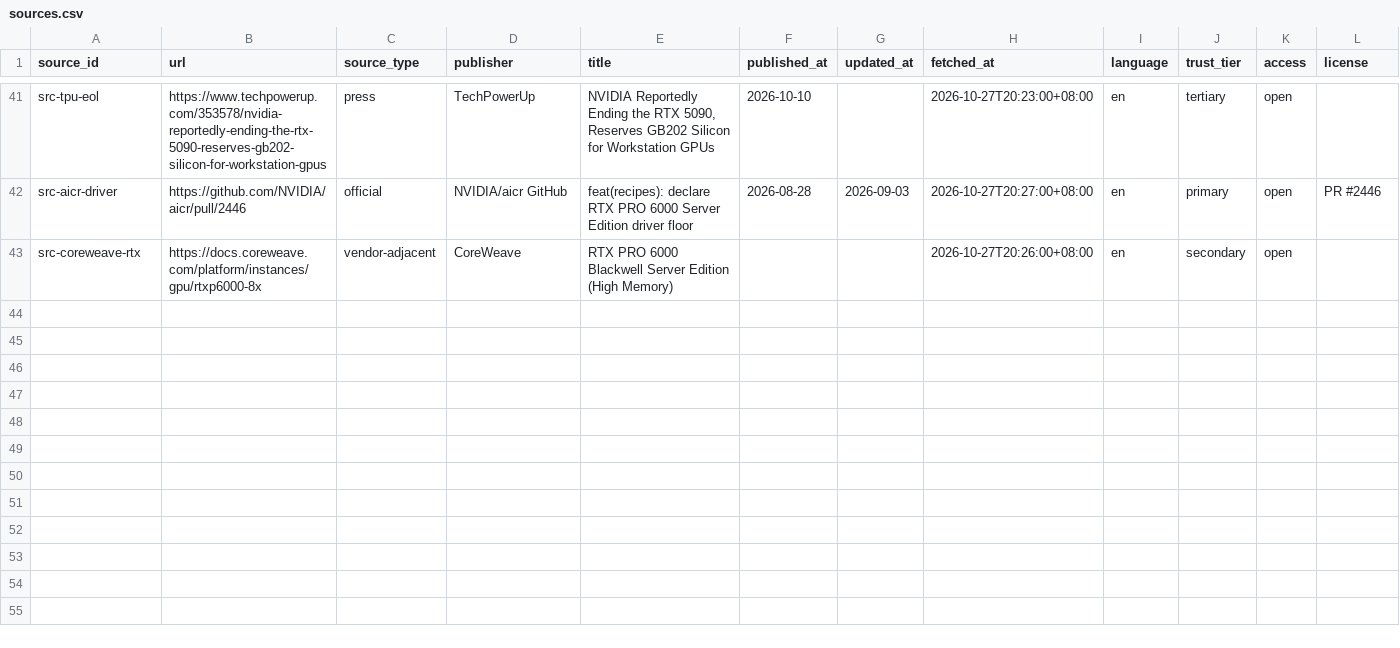
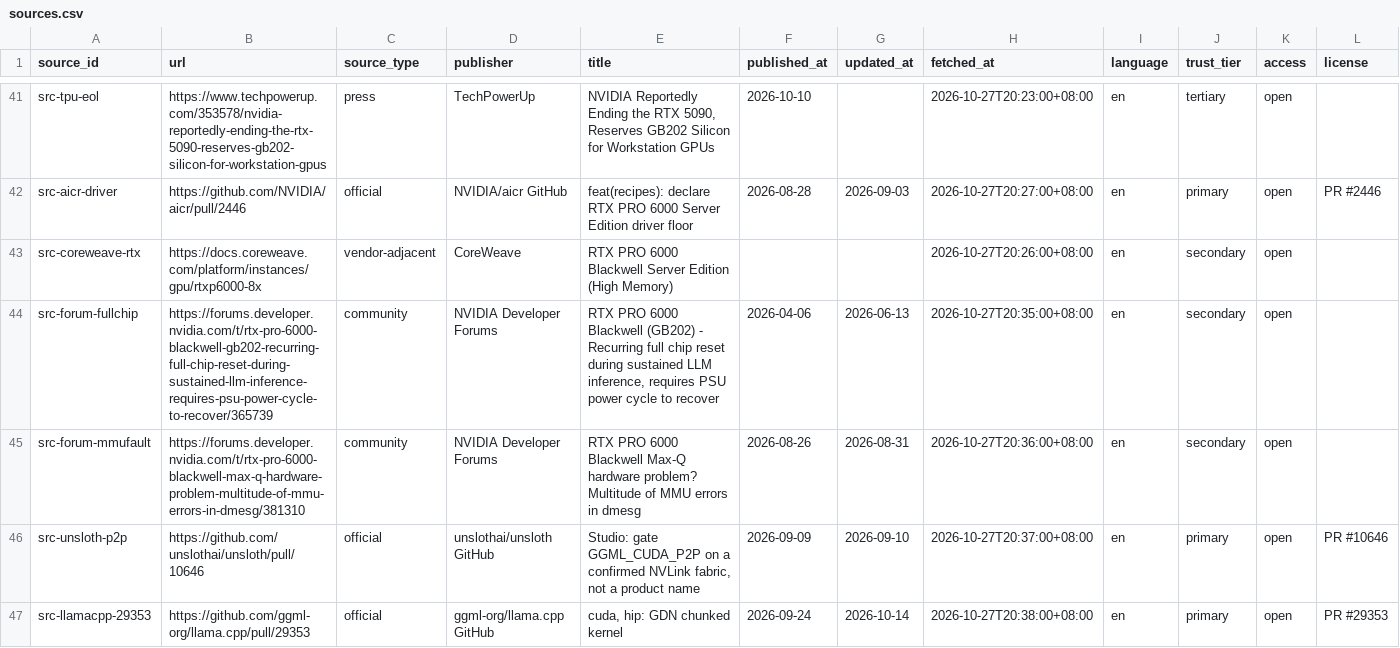
Before and after one commit to taishan1994/DeepResearchRSI, a CSV file: research/rtx-pro-6000/sources.csv, drawn as a sheet; only a part is shown, gaps mark what is left out; rows hold the shown columns only; the diff covers the shown part only; the diff names each change by its address in the sheet, - before the commit and + after, or states it on an @@ line.

Commit message:
docs(research): 补齐 llama.cpp 路径、P2P 静默损坏与整芯片复位故障
本轮新增三个此前完全未覆盖的信息层：

1. llama.cpp / GGUF 路径（§4.7）
   - prefill 实测：35B-A3B 16,459 tok/s、稠密 27B 4,757 tok/s
   - MoE 收益 11-21% vs 稠密 3-6%，困惑度 5.777→5.782 不损精度
   - 单流 decode 与 5090 持平（同为 1792 GB/s，带宽瓶颈）
   - 双卡层切分损坏输出、行切分不支持，只能每卡独立副本

2. P2P 静默损坏（§4.3.1）—— 本报告认为最该加粗的一条
   - IOMMU 下 peer copy 不是慢而是不支持，但 cudaMemcpyPeerAsync 仍返回成功
   - 输出变成乱码且不记录任何日志，现场与量化损坏无法区分
   - GGML_CUDA_P2P=0 反而开启；驱动 can_device_access_peer() 会撒谎

3. 整芯片复位故障（§10.7）
   - 74,341 次毒值寄存器读（0xbadf3200）后断言级联，必须断电恢复
   - 无前兆，可能稳定运行数月后才出现，预测性维护失效
   - Xid 家族：31/62/79/119/120/154，指向 GSP 固件层
   - 降功耗墙缓解存在反证，并列呈现不裁决

同时修复数据层：evidence/claims 中因英寸符号导致的列错位已修正，
新增 scripts/_append_csv.py 与 _repair_csv.py 作为安全写入工具。

规模：49 来源 / 290 证据 / 190 主张（121 高置信，1 disputed），22/22 子问题已答

```diff
--- a/research/rtx-pro-6000/sources.csv
+++ b/research/rtx-pro-6000/sources.csv
+row 44: src-forum-fullchip | https://forums.developer.nvidia.com/t/rtx-pro-6000-blackwell-gb202-recurring-full-chip-reset-during-sustained-llm-inference-requires-psu-power-cycle-to-recover/365739 | community | NVIDIA Developer Forums | RTX PRO 6000 Blackwell (GB202) - Recurring full chip reset during sustained LLM inference, requires PSU power cycle to recover | 2026-04-06 | 2026-06-13 | 2026-10-27T20:35:00+08:00 | en | secondary | open
+row 45: src-forum-mmufault | https://forums.developer.nvidia.com/t/rtx-pro-6000-blackwell-max-q-hardware-problem-multitude-of-mmu-errors-in-dmesg/381310 | community | NVIDIA Developer Forums | RTX PRO 6000 Blackwell Max-Q hardware problem? Multitude of MMU errors in dmesg | 2026-08-26 | 2026-08-31 | 2026-10-27T20:36:00+08:00 | en | secondary | open
+row 46: src-unsloth-p2p | https://github.com/unslothai/unsloth/pull/10646 | official | unslothai/unsloth GitHub | Studio: gate GGML_CUDA_P2P on a confirmed NVLink fabric, not a product name | 2026-09-09 | 2026-09-10 | 2026-10-27T20:37:00+08:00 | en | primary | open | PR #10646
+row 47: src-llamacpp-29353 | https://github.com/ggml-org/llama.cpp/pull/29353 | official | ggml-org/llama.cpp GitHub | cuda, hip: GDN chunked kernel | 2026-09-24 | 2026-10-14 | 2026-10-27T20:38:00+08:00 | en | primary | open | PR #29353
```
Also changed, not shown: 3 added rows elsewhere in this file, 6 other files.
